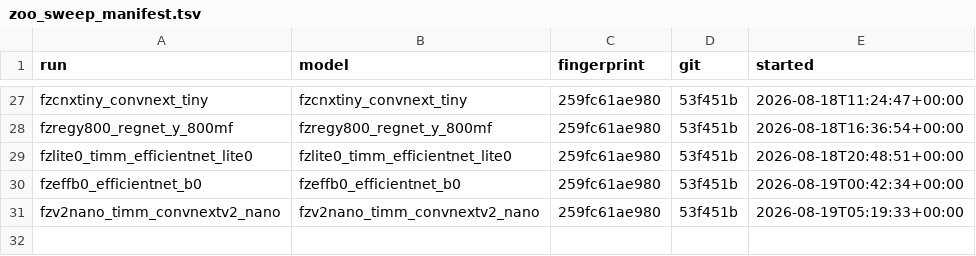
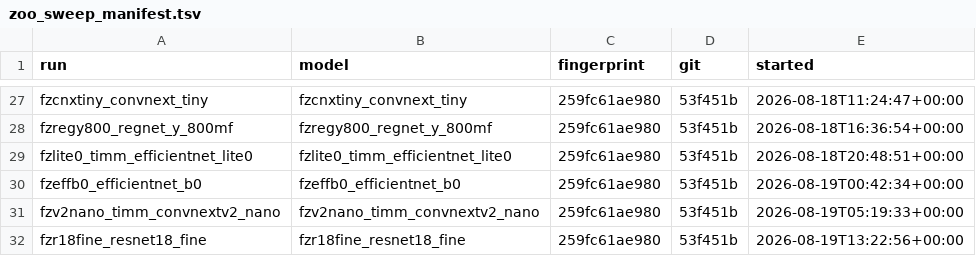
Before and after one commit to magician-project/magician_vision_classifier, a TSV file: experiments/zoo_sweep_manifest.tsv, drawn as a sheet; only a part is shown, gaps mark what is left out.

```diff
--- a/experiments/zoo_sweep_manifest.tsv
+++ b/experiments/zoo_sweep_manifest.tsv
@@ -31 +31,2 @@ fzeffb0_efficientnet_b0	fzeffb0_efficientnet_b0	259fc61ae980	53f451b	2026-08-19T
 fzv2nano_timm_convnextv2_nano	fzv2nano_timm_convnextv2_nano	259fc61ae980	53f451b	2026-08-19T05:19:33+00:00
+fzr18fine_resnet18_fine	fzr18fine_resnet18_fine	259fc61ae980	53f451b	2026-08-19T13:22:56+00:00
```
Also changed, not shown: 1 other file.
